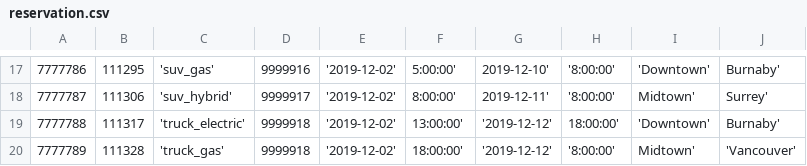
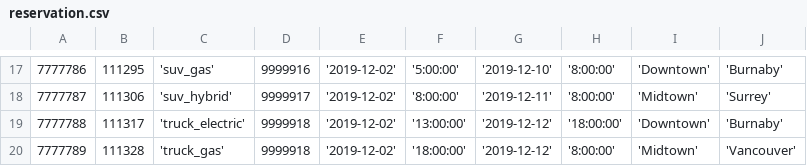
Before and after one commit to Kevin0115/SuperRent, a CSV file: mock_data/reservation.csv, drawn as a sheet; only a part is shown, gaps mark what is left out; the diff covers the shown part only.

```diff
--- a/mock_data/reservation.csv
+++ b/mock_data/reservation.csv
@@ -17,4 +17,4 @@
-7777786,111295,'suv_gas',9999916,'2019-12-02',5:00:00',2019-12-10','8:00:00','Downtown',Burnaby'
-7777787,111306,'suv_hybrid',9999917,'2019-12-02',8:00:00',2019-12-11','8:00:00',Midtown',Surrey'
-7777788,111317,'truck_electric',9999918,'2019-12-02',13:00:00','2019-12-12',18:00:00','Downtown',Burnaby'
-7777789,111328,'truck_gas',9999918,'2019-12-02',18:00:00','2019-12-12','8:00:00',Midtown','Vancouver'
+7777786,111295,'suv_gas',9999916,'2019-12-02','5:00:00','2019-12-10','8:00:00','Downtown','Burnaby'
+7777787,111306,'suv_hybrid',9999917,'2019-12-02','8:00:00','2019-12-11','8:00:00','Midtown','Surrey'
+7777788,111317,'truck_electric',9999918,'2019-12-02','13:00:00','2019-12-12','18:00:00','Downtown','Burnaby'
+7777789,111328,'truck_gas',9999918,'2019-12-02','18:00:00','2019-12-12','8:00:00','Midtown','Vancouver'
```
Also changed, not shown: 35 edited cells elsewhere in this file, mock_data/rentals.csv, mock_data/returns.csv, 1 other file.
